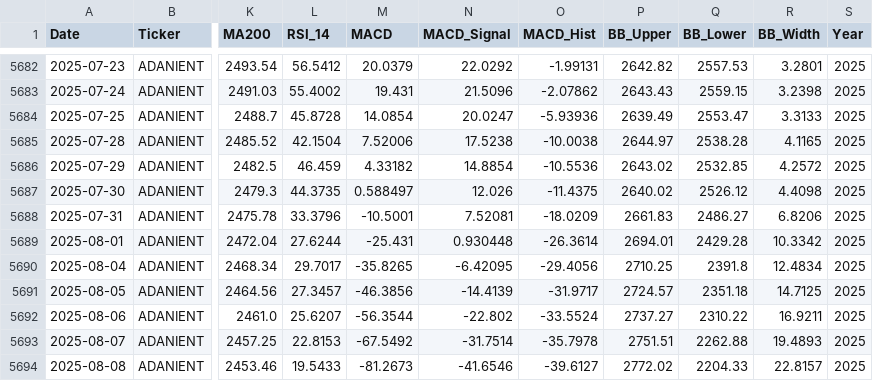
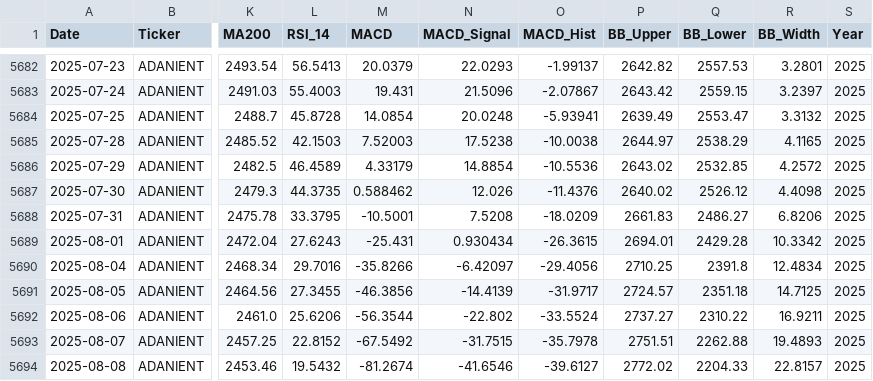
Before and after one commit to wimpypython/nifty-stock-intelligence, a CSV file: data/historical/ADANIENT.csv, drawn as a sheet; only a part is shown, gaps mark what is left out; the diff covers the shown part only; the diff names each change by its address in the sheet, - before the commit and + after, or states it on an @@ line.

```diff
--- a/data/historical/ADANIENT.csv
+++ b/data/historical/ADANIENT.csv
-L5682 (RSI_14): 56.5412
+L5682 (RSI_14): 56.5413
-N5682 (MACD_Signal): 22.0292
+N5682 (MACD_Signal): 22.0293
-O5682 (MACD_Hist): -1.99131
+O5682 (MACD_Hist): -1.99137
-L5683 (RSI_14): 55.4002
+L5683 (RSI_14): 55.4003
-O5683 (MACD_Hist): -2.07862
+O5683 (MACD_Hist): -2.07867
-P5683 (BB_Upper): 2643.43
+P5683 (BB_Upper): 2643.42
-R5683 (BB_Width): 3.2398
+R5683 (BB_Width): 3.2397
-N5684 (MACD_Signal): 20.0247
+N5684 (MACD_Signal): 20.0248
-O5684 (MACD_Hist): -5.93936
+O5684 (MACD_Hist): -5.93941
-R5684 (BB_Width): 3.3133
+R5684 (BB_Width): 3.3132
-L5685 (RSI_14): 42.1504
+L5685 (RSI_14): 42.1503
-M5685 (MACD): 7.52006
+M5685 (MACD): 7.52003
-Q5685 (BB_Lower): 2538.28
+Q5685 (BB_Lower): 2538.29
-L5686 (RSI_14): 46.459
+L5686 (RSI_14): 46.4589
-M5686 (MACD): 4.33182
+M5686 (MACD): 4.33179
-M5687 (MACD): 0.588497
+M5687 (MACD): 0.588462
-O5687 (MACD_Hist): -11.4375
+O5687 (MACD_Hist): -11.4376
-L5688 (RSI_14): 33.3796
+L5688 (RSI_14): 33.3795
-N5688 (MACD_Signal): 7.52081
+N5688 (MACD_Signal): 7.5208
-L5689 (RSI_14): 27.6244
+L5689 (RSI_14): 27.6243
-N5689 (MACD_Signal): 0.930448
+N5689 (MACD_Signal): 0.930434
-O5689 (MACD_Hist): -26.3614
+O5689 (MACD_Hist): -26.3615
-L5690 (RSI_14): 29.7017
+L5690 (RSI_14): 29.7016
-M5690 (MACD): -35.8265
+M5690 (MACD): -35.8266
-N5690 (MACD_Signal): -6.42095
+N5690 (MACD_Signal): -6.42097
-L5691 (RSI_14): 27.3457
+L5691 (RSI_14): 27.3455
-L5692 (RSI_14): 25.6207
+L5692 (RSI_14): 25.6206
-L5693 (RSI_14): 22.8153
+L5693 (RSI_14): 22.8152
-N5693 (MACD_Signal): -31.7514
+N5693 (MACD_Signal): -31.7515
-L5694 (RSI_14): 19.5433
+L5694 (RSI_14): 19.5432
-M5694 (MACD): -81.2673
+M5694 (MACD): -81.2674
```
Also changed, not shown: 1 added row and 64 edited cells elsewhere in this file, data/historical/ADANIPORTS.csv, data/historical/BAJAJ-AUTO.csv, 52 other files.
